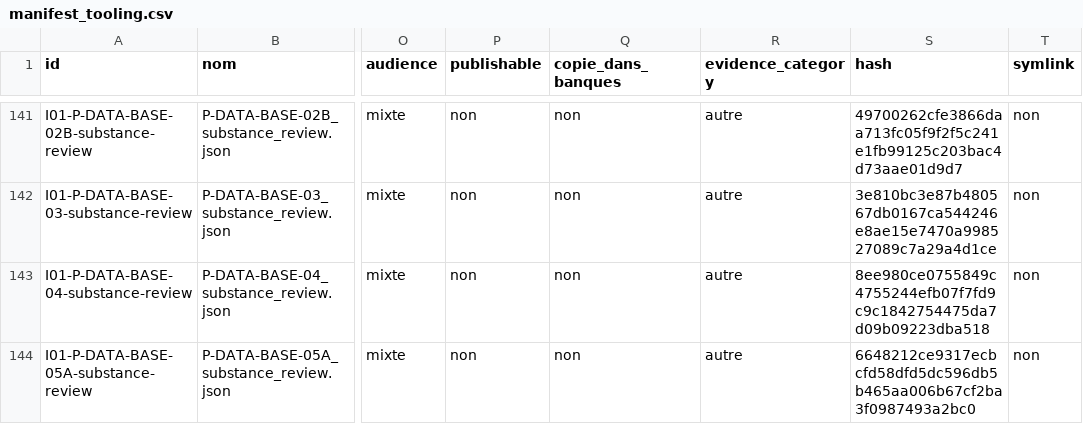
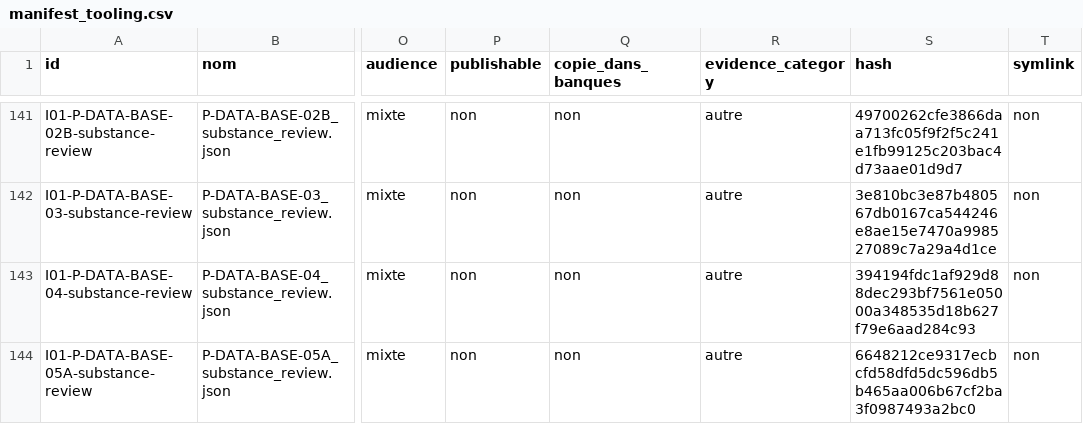
Before and after one commit to cyranoaladin/NSI, a CSV file: manifest_tooling.csv, drawn as a sheet; only a part is shown, gaps mark what is left out; the diff covers the shown part only; the diff names each change by its address in the sheet, - before the commit and + after, or states it on an @@ line.

```diff
--- a/manifest_tooling.csv
+++ b/manifest_tooling.csv
-S143 (hash): 8ee980ce0755849c4755244efb07f7fd9c9c1842754475da7d09b09223dba518
+S143 (hash): 394194fdc1af929d88dec293bf7561e05000a348535d18b627f79e6aad284c93
```
Also changed, not shown: 5 edited cells elsewhere in this file, manifest.csv.
